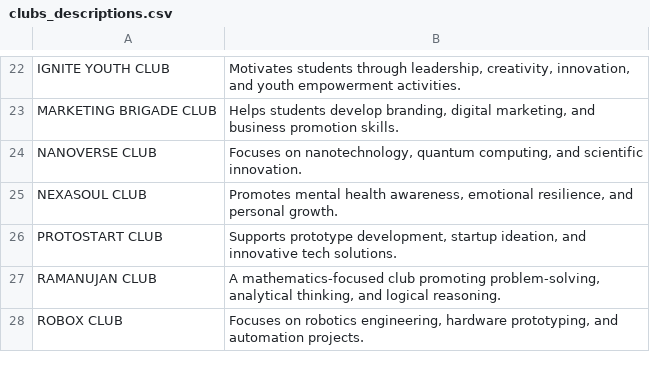
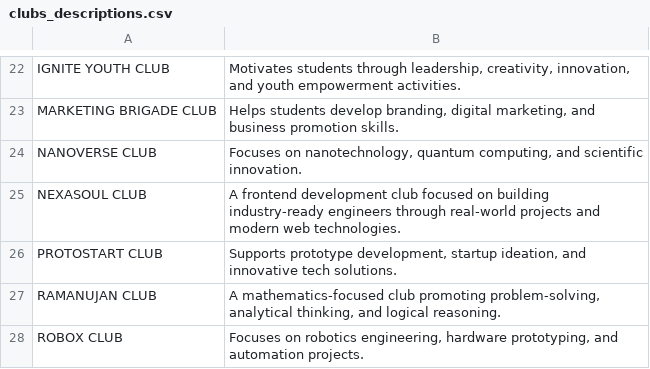
Before and after one commit to x-LANsolo-x/cuchd.in-daa-page, a CSV file: clubs_descriptions.csv, drawn as a sheet; only a part is shown, gaps mark what is left out.

Commit message:
Update Nexasoul Club information (categories, description, long description, and club category) across portal HTML files and clubs_descriptions.csv

```diff
--- a/clubs_descriptions.csv
+++ b/clubs_descriptions.csv
@@ -24,3 +24,3 @@ MARKETING BRIGADE CLUB,"Helps students develop branding, digital marketing, and
 NANOVERSE CLUB,"Focuses on nanotechnology, quantum computing, and scientific innovation."
-NEXASOUL CLUB,"Promotes mental health awareness, emotional resilience, and personal growth."
+NEXASOUL CLUB,"A frontend development club focused on building industry-ready engineers through real-world projects and modern web technologies."
 PROTOSTART CLUB,"Supports prototype development, startup ideation, and innovative tech solutions."
```
Also changed, not shown: 4 other files.
